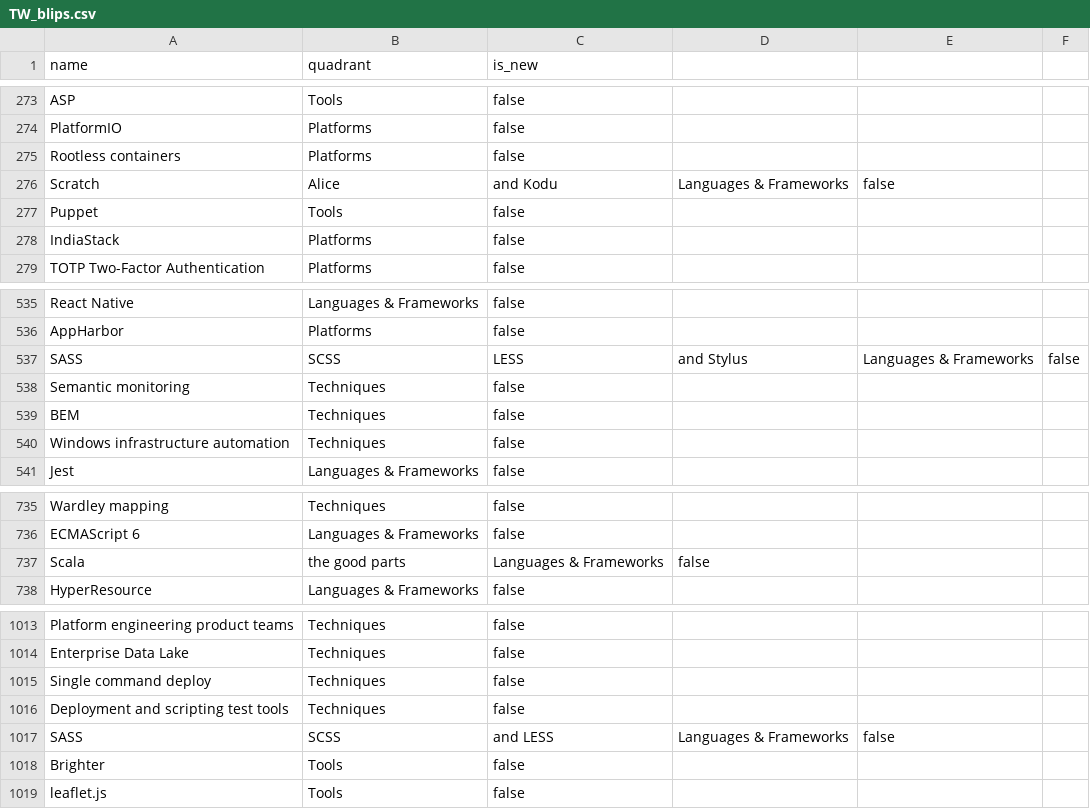
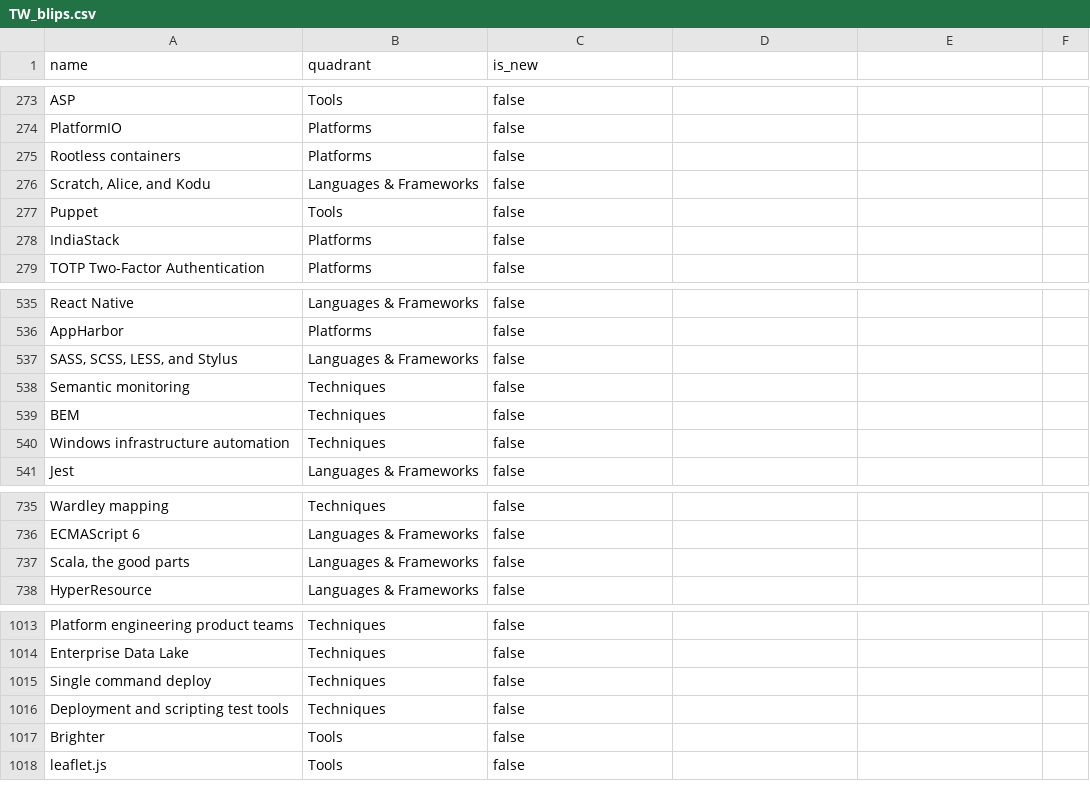
Before and after one commit to thoughtworks/byor-voting-server, a CSV file: data/TW_blips.csv, drawn as a sheet; only a part is shown, gaps mark what is left out; removed rows and columns are numbered as before the commit, all else as after; the diff names each change by its address in the sheet, - before the commit and + after, or states it on an @@ line.

Commit message:
chore(preloaded data): fixed csv format errors in files

```diff
--- a/data/TW_blips.csv
+++ b/data/TW_blips.csv
-row 276: Scratch | Alice | and Kodu | Languages & Frameworks | false
+row 276: Scratch, Alice, and Kodu | Languages & Frameworks | false
-row 537: SASS | SCSS | LESS | and Stylus | Languages & Frameworks | false
+row 537: SASS, SCSS, LESS, and Stylus | Languages & Frameworks | false
-row 737: Scala | the good parts | Languages & Frameworks | false
+row 737: Scala, the good parts | Languages & Frameworks | false
-row 1017: SASS | SCSS | and LESS | Languages & Frameworks | false
```
Also changed, not shown: 1 other file.
